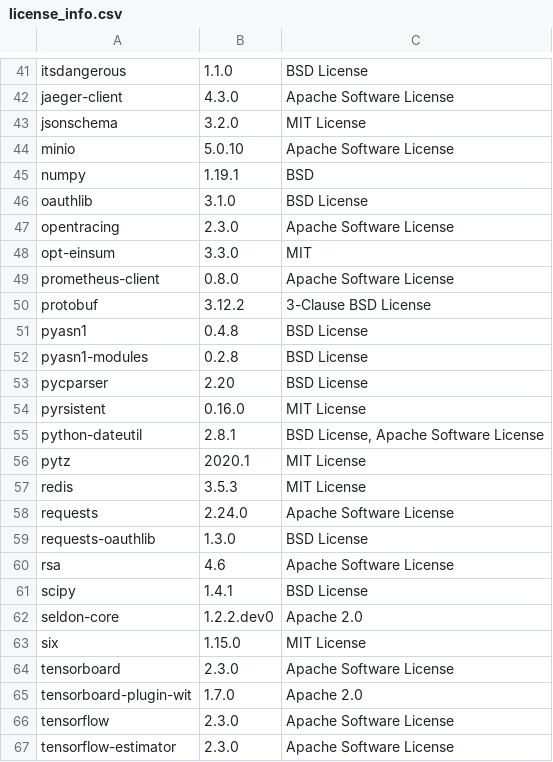
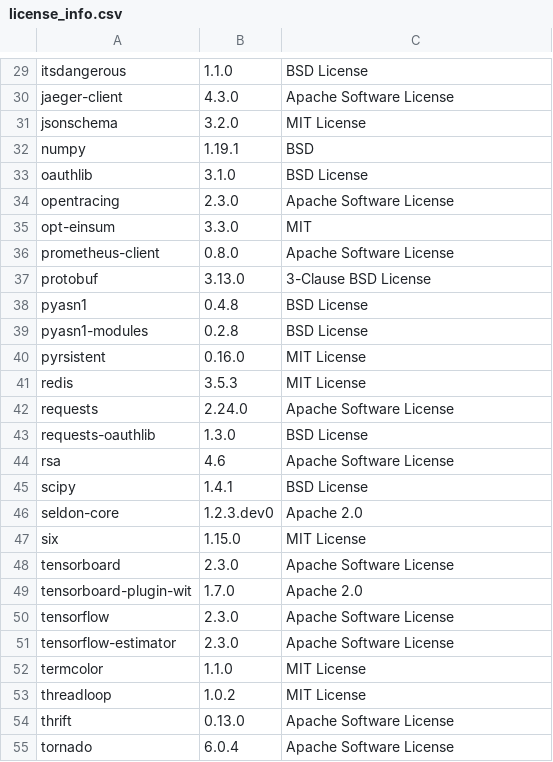
Before and after one commit to SeldonIO/seldon-core, a CSV file: python/licenses/license_info.csv, drawn as a sheet; only a part is shown, gaps mark what is left out; the shorter side is filled out with more unchanged rows; the diff covers the shown part only.

Commit message:
Update licenses after removing dependencies

```diff
--- a/python/licenses/license_info.csv
+++ b/python/licenses/license_info.csv
@@ -43,3 +31,2 @@
 "jsonschema","3.2.0","MIT License"
-"minio","5.0.10","Apache Software License"
 "numpy","1.19.1","BSD"
@@ -49,9 +36,6 @@
 "prometheus-client","0.8.0","Apache Software License"
-"protobuf","3.12.2","3-Clause BSD License"
+"protobuf","3.13.0","3-Clause BSD License"
 "pyasn1","0.4.8","BSD License"
 "pyasn1-modules","0.2.8","BSD License"
-"pycparser","2.20","BSD License"
 "pyrsistent","0.16.0","MIT License"
-"python-dateutil","2.8.1","BSD License, Apache Software License"
-"pytz","2020.1","MIT License"
 "redis","3.5.3","MIT License"
@@ -61,3 +45,3 @@
 "scipy","1.4.1","BSD License"
-"seldon-core","1.2.2.dev0","Apache 2.0"
+"seldon-core","1.2.3.dev0","Apache 2.0"
 "six","1.15.0","MIT License"
```
Also changed, not shown: 12 removed rows and 4 edited cells elsewhere in this file, python/licenses/license_info.no_versions.csv, 1 other file.
